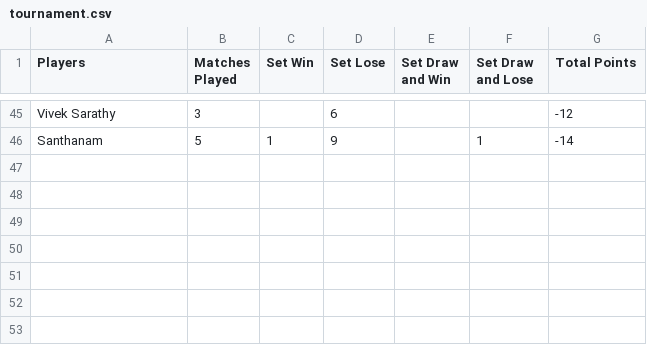
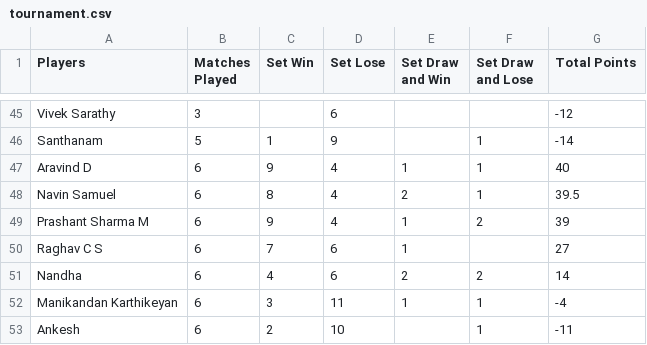
Before and after one commit to giridharinteg/Datasets, a CSV file: tournament.csv, drawn as a sheet; only a part is shown, gaps mark what is left out; the diff names each change by its address in the sheet, - before the commit and + after, or states it on an @@ line.

Commit message:
GRP6 missed - Corrected

```diff
--- a/tournament.csv
+++ b/tournament.csv
+row 47: Aravind D | 6 | 9 | 4 | 1 | 1 | 40
+row 48: Navin Samuel | 6 | 8 | 4 | 2 | 1 | 39.5
+row 49: Prashant Sharma M | 6 | 9 | 4 | 1 | 2 | 39
+row 50: Raghav C S | 6 | 7 | 6 | 1 |  | 27
+row 51: Nandha | 6 | 4 | 6 | 2 | 2 | 14
+row 52: Manikandan Karthikeyan | 6 | 3 | 11 | 1 | 1 | -4
+row 53: Ankesh | 6 | 2 | 10 |  | 1 | -11
```
